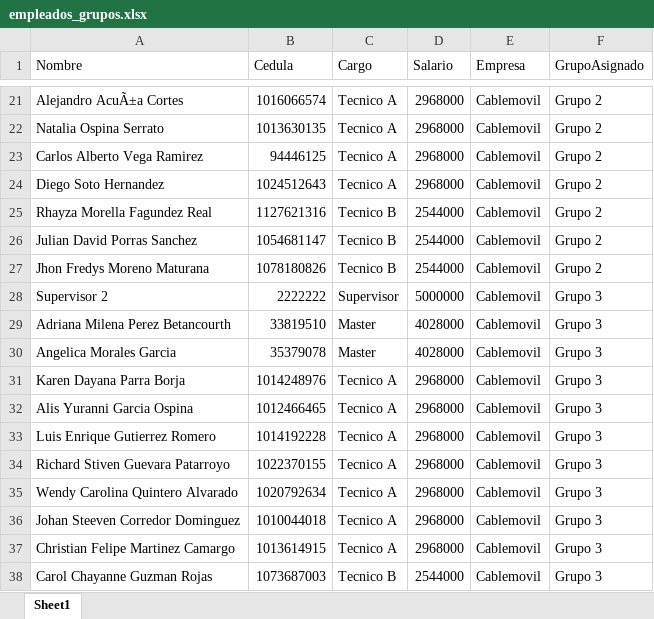
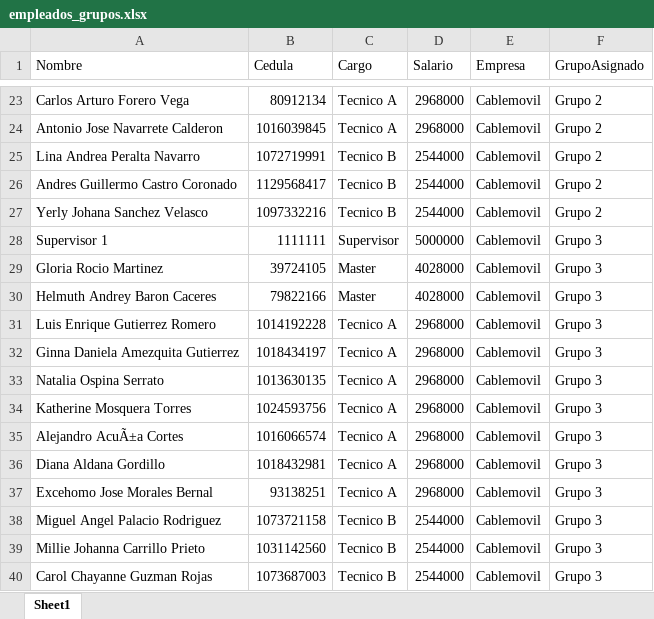
Before and after one commit to RichGuep/MovilGo, an Excel workbook: empleados_grupos.xlsx, sheet Sheet1, drawn as a sheet; only a part is shown, gaps mark what is left out; values as stored, in another font and other column widths than the file's, no borders; removed rows and columns are numbered as before the commit, all else as after; the diff covers the shown part only; the diff names each change by its address in the sheet, - before the commit and + after, or states it on an @@ line.

```diff
--- a/empleados_grupos.xlsx (sheet Sheet1)
+++ b/empleados_grupos.xlsx (sheet Sheet1)
-A23 (Nombre): Alejandro AcuÃ±a Cortes
+A23 (Nombre): Carlos Arturo Forero Vega
-B23 (Cedula): 1016066574
+B23 (Cedula): 80912134
-row 22: Natalia Ospina Serrato | 1013630135 | Tecnico A | 2968000 | Cablemovil | Grupo 2
-A24 (Nombre): Carlos Alberto Vega Ramirez
+A24 (Nombre): Antonio Jose Navarrete Calderon
-B24 (Cedula): 94446125
+B24 (Cedula): 1016039845
-row 24: Diego Soto Hernandez | 1024512643 | Tecnico A | 2968000 | Cablemovil | Grupo 2
-A25 (Nombre): Rhayza Morella Fagundez Real
+A25 (Nombre): Lina Andrea Peralta Navarro
-B25 (Cedula): 1127621316
+B25 (Cedula): 1072719991
-A26 (Nombre): Julian David Porras Sanchez
+A26 (Nombre): Andres Guillermo Castro Coronado
-B26 (Cedula): 1054681147
+B26 (Cedula): 1129568417
-A27 (Nombre): Jhon Fredys Moreno Maturana
+A27 (Nombre): Yerly Johana Sanchez Velasco
-B27 (Cedula): 1078180826
+B27 (Cedula): 1097332216
-A28 (Nombre): Supervisor 2
+A28 (Nombre): Supervisor 1
-B28 (Cedula): 2222222
+B28 (Cedula): 1111111
-A29 (Nombre): Adriana Milena Perez Betancourth
+A29 (Nombre): Gloria Rocio Martinez
-B29 (Cedula): 33819510
+B29 (Cedula): 39724105
-A30 (Nombre): Angelica Morales Garcia
+A30 (Nombre): Helmuth Andrey Baron Caceres
-B30 (Cedula): 35379078
+B30 (Cedula): 79822166
-row 31: Karen Dayana Parra Borja | 1014248976 | Tecnico A | 2968000 | Cablemovil | Grupo 3
-row 32: Alis Yuranni Garcia Ospina | 1012466465 | Tecnico A | 2968000 | Cablemovil | Grupo 3
-A32 (Nombre): Richard Stiven Guevara Patarroyo
+A32 (Nombre): Ginna Daniela Amezquita Gutierrez
-B32 (Cedula): 1022370155
+B32 (Cedula): 1018434197
-A33 (Nombre): Wendy Carolina Quintero Alvarado
+A33 (Nombre): Natalia Ospina Serrato
-B33 (Cedula): 1020792634
+B33 (Cedula): 1013630135
-A34 (Nombre): Johan Steeven Corredor Dominguez
+A34 (Nombre): Katherine Mosquera Torres
-B34 (Cedula): 1010044018
+B34 (Cedula): 1024593756
+row 35: Alejandro AcuÃ±a Cortes | 1016066574 | Tecnico A | 2968000 | Cablemovil | Grupo 3
+row 36: Diana Aldana Gordillo | 1018432981 | Tecnico A | 2968000 | Cablemovil | Grupo 3
-A37 (Nombre): Christian Felipe Martinez Camargo
+A37 (Nombre): Excehomo Jose Morales Bernal
-B37 (Cedula): 1013614915
+B37 (Cedula): 93138251
+row 38: Miguel Angel Palacio Rodriguez | 1073721158 | Tecnico B | 2544000 | Cablemovil | Grupo 3
```
Also changed, not shown: 16 added rows, 15 removed rows and 26 edited cells elsewhere in this sheet.
